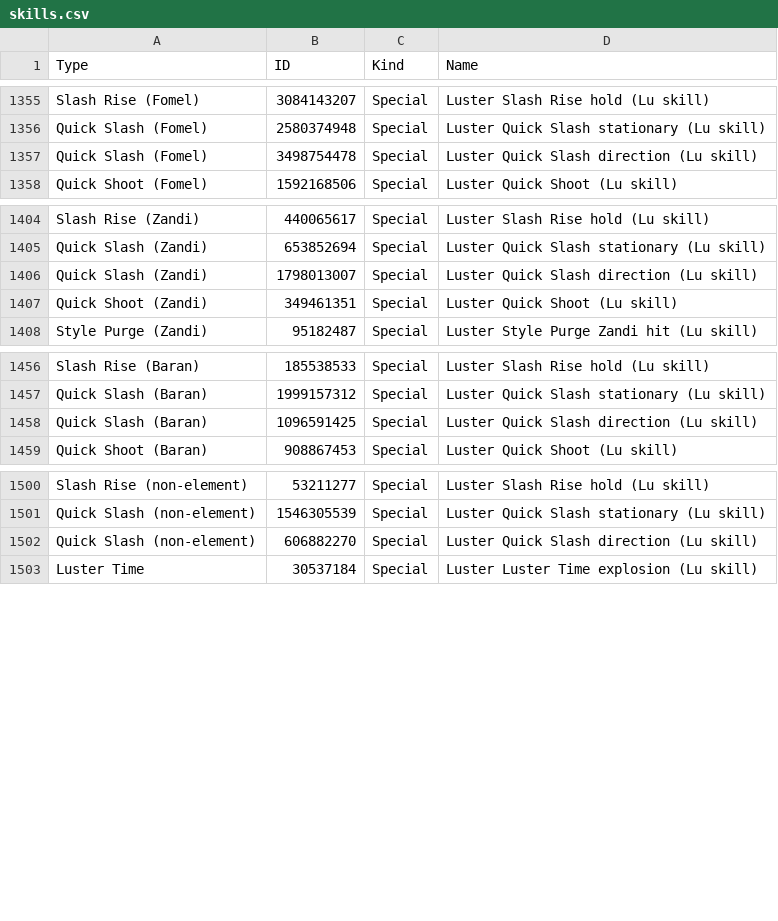
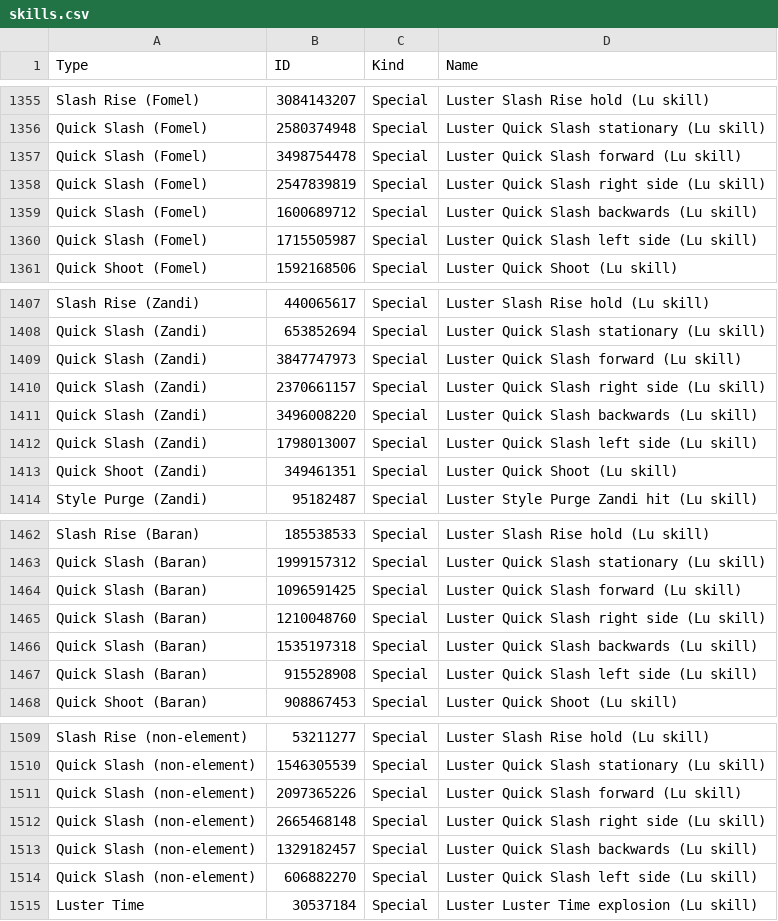
Before and after one commit to VariantXYZ/PSO2ACT, a CSV file: PSO2ACT/skills.csv, drawn as a sheet; only a part is shown, gaps mark what is left out.

Commit message:
Fix Quick Slash

```diff
--- a/PSO2ACT/skills.csv
+++ b/PSO2ACT/skills.csv
@@ -1356,3 +1356,6 @@ Slash Rise (Fomel),3084143207,Special,Luster Slash Rise hold (Lu skill)
 Quick Slash (Fomel),2580374948,Special,Luster Quick Slash stationary (Lu skill)
-Quick Slash (Fomel),3498754478,Special,Luster Quick Slash direction (Lu skill)
+Quick Slash (Fomel),3498754478,Special,Luster Quick Slash forward (Lu skill)
+Quick Slash (Fomel),2547839819,Special,Luster Quick Slash right side (Lu skill)
+Quick Slash (Fomel),1600689712,Special,Luster Quick Slash backwards (Lu skill)
+Quick Slash (Fomel),1715505987,Special,Luster Quick Slash left side (Lu skill)
 Quick Shoot (Fomel),1592168506,Special,Luster Quick Shoot (Lu skill)
@@ -1405,3 +1408,6 @@ Slash Rise (Zandi),440065617,Special,Luster Slash Rise hold (Lu skill)
 Quick Slash (Zandi),653852694,Special,Luster Quick Slash stationary (Lu skill)
-Quick Slash (Zandi),1798013007,Special,Luster Quick Slash direction (Lu skill)
+Quick Slash (Zandi),3847747973,Special,Luster Quick Slash forward (Lu skill)
+Quick Slash (Zandi),2370661157,Special,Luster Quick Slash right side (Lu skill)
+Quick Slash (Zandi),3496008220,Special,Luster Quick Slash backwards (Lu skill)
+Quick Slash (Zandi),1798013007,Special,Luster Quick Slash left side (Lu skill)
 Quick Shoot (Zandi),349461351,Special,Luster Quick Shoot (Lu skill)
@@ -1457,3 +1463,6 @@ Slash Rise (Baran),185538533,Special,Luster Slash Rise hold (Lu skill)
 Quick Slash (Baran),1999157312,Special,Luster Quick Slash stationary (Lu skill)
-Quick Slash (Baran),1096591425,Special,Luster Quick Slash direction (Lu skill)
+Quick Slash (Baran),1096591425,Special,Luster Quick Slash forward (Lu skill)
+Quick Slash (Baran),1210048760,Special,Luster Quick Slash right side (Lu skill)
+Quick Slash (Baran),1535197318,Special,Luster Quick Slash backwards (Lu skill)
+Quick Slash (Baran),915528908,Special,Luster Quick Slash left side (Lu skill)
 Quick Shoot (Baran),908867453,Special,Luster Quick Shoot (Lu skill)
@@ -1501,3 +1510,6 @@ Slash Rise (non-element),53211277,Special,Luster Slash Rise hold (Lu skill)
 Quick Slash (non-element),1546305539,Special,Luster Quick Slash stationary (Lu skill)
-Quick Slash (non-element),606882270,Special,Luster Quick Slash direction (Lu skill)
+Quick Slash (non-element),2097365226,Special,Luster Quick Slash forward (Lu skill)
+Quick Slash (non-element),2665468148,Special,Luster Quick Slash right side (Lu skill)
+Quick Slash (non-element),1329182457,Special,Luster Quick Slash backwards (Lu skill)
+Quick Slash (non-element),606882270 ,Special,Luster Quick Slash left side (Lu skill)
 Luster Time,30537184,Special,Luster Luster Time explosion (Lu skill)
```
